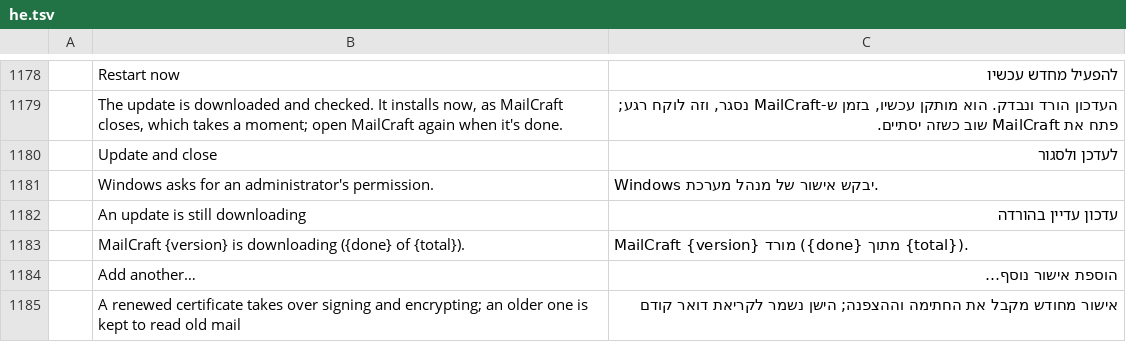
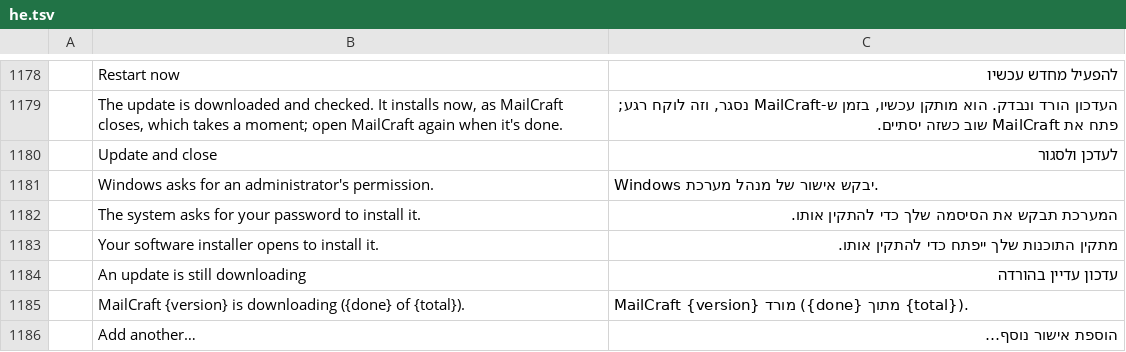
Before and after one commit to ZIDAN44/mailcraft, a TSV file: crates/ui-egui/src/i18n/he.tsv, drawn as a sheet; only a part is shown, gaps mark what is left out; the shorter side is filled out with more unchanged rows; the diff names each change by its address in the sheet, - before the commit and + after, or states it on an @@ line.

```diff
--- a/crates/ui-egui/src/i18n/he.tsv
+++ b/crates/ui-egui/src/i18n/he.tsv
+row 1182:  | The system asks for your password to install it. | המערכת תבקש את הסיסמה שלך כדי להתקין אותו.
+row 1183:  | Your software installer opens to install it. | מתקין התוכנות שלך ייפתח כדי להתקין אותו.
```
Also changed, not shown: crates/ui-egui/src/i18n/ar.tsv, crates/ui-egui/src/i18n/de.tsv, 33 other files.
